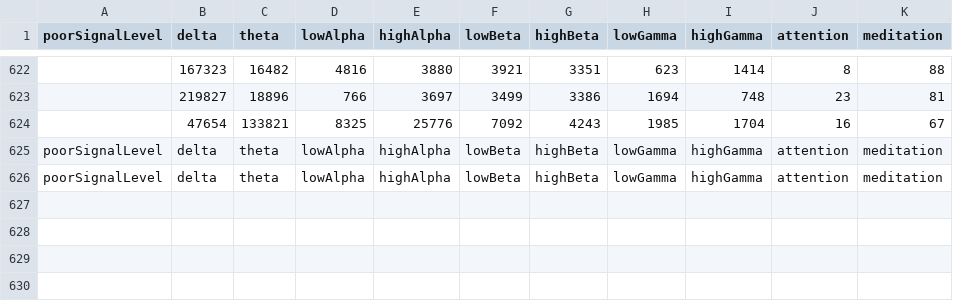
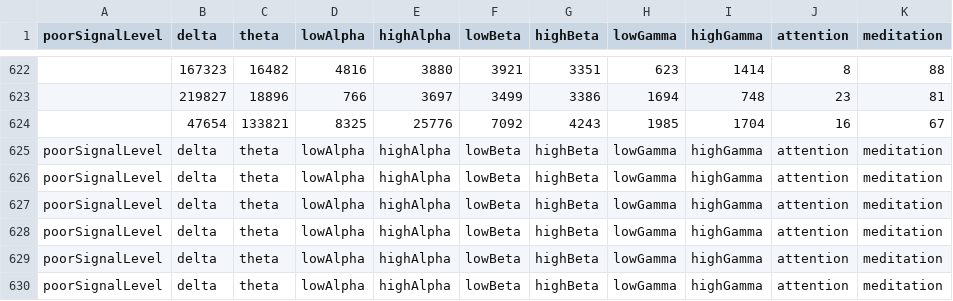
Before and after one commit to ChiragBellara/BrainKey, a CSV file: BrainKeyBoardDesktopApp/eegDataDIYA.csv, drawn as a sheet; only a part is shown, gaps mark what is left out.

```diff
--- a/BrainKeyBoardDesktopApp/eegDataDIYA.csv
+++ b/BrainKeyBoardDesktopApp/eegDataDIYA.csv
@@ -626 +626,5 @@ poorSignalLevel,delta,theta,lowAlpha,highAlpha,lowBeta,highBeta,lowGamma,highGam
 poorSignalLevel,delta,theta,lowAlpha,highAlpha,lowBeta,highBeta,lowGamma,highGamma,attention,meditation
+poorSignalLevel,delta,theta,lowAlpha,highAlpha,lowBeta,highBeta,lowGamma,highGamma,attention,meditation
+poorSignalLevel,delta,theta,lowAlpha,highAlpha,lowBeta,highBeta,lowGamma,highGamma,attention,meditation
+poorSignalLevel,delta,theta,lowAlpha,highAlpha,lowBeta,highBeta,lowGamma,highGamma,attention,meditation
+poorSignalLevel,delta,theta,lowAlpha,highAlpha,lowBeta,highBeta,lowGamma,highGamma,attention,meditation
```
Also changed, not shown: 7 other files.
